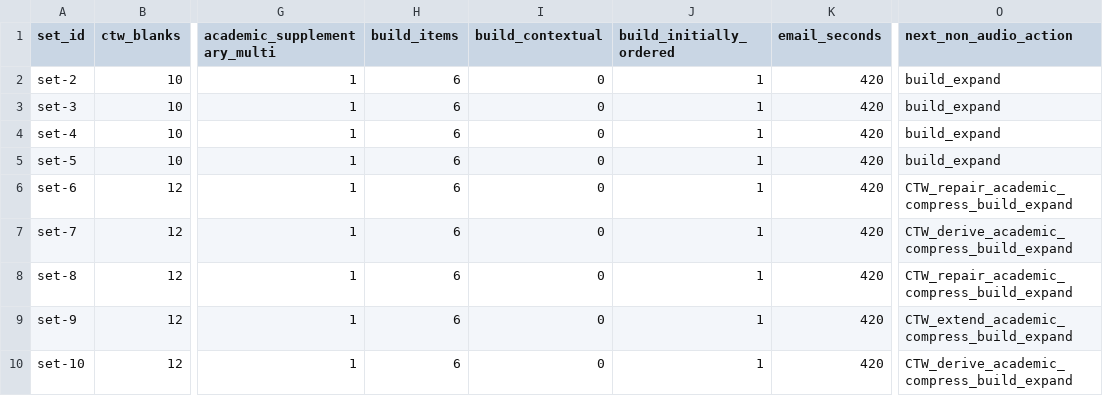
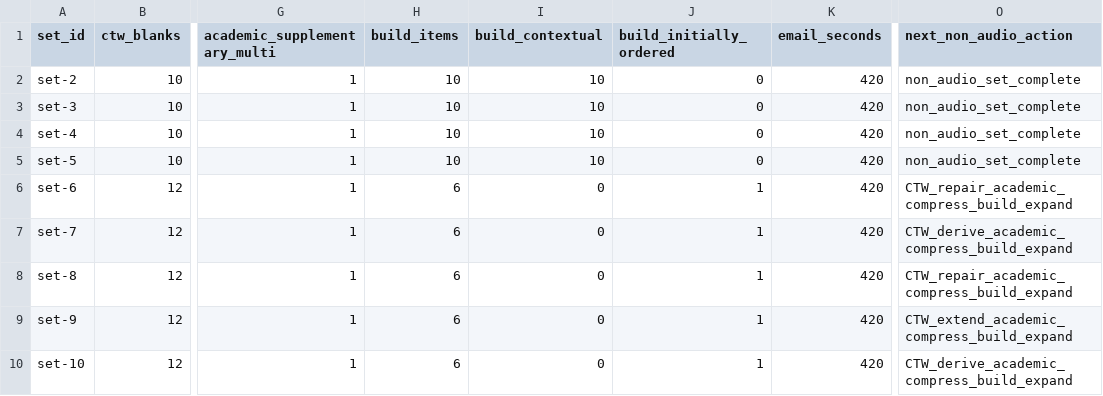
Before and after one commit to idiomaswlduartekorzh/idiomaswl, a TSV file: docs/toefl-2026-non-audio-sets-2-20-inventory-2026-08-14.tsv, drawn as a sheet; only a part is shown, gaps mark what is left out; the diff names each change by its address in the sheet, - before the commit and + after, or states it on an @@ line.

Commit message:
feat(toefl): align build sentences for sets 2 to 5

```diff
--- a/docs/toefl-2026-non-audio-sets-2-20-inventory-2026-08-14.tsv
+++ b/docs/toefl-2026-non-audio-sets-2-20-inventory-2026-08-14.tsv
-H2:H5 (build_items): 6
+H2:H5 (build_items): 10
-I2:I5 (build_contextual): 0
+I2:I5 (build_contextual): 10
-J2:J5 (build_initially_ordered): 1
+J2:J5 (build_initially_ordered): 0
-O2:O5 (next_non_audio_action): build_expand
+O2:O5 (next_non_audio_action): non_audio_set_complete
```
Also changed, not shown: 18 other files.
